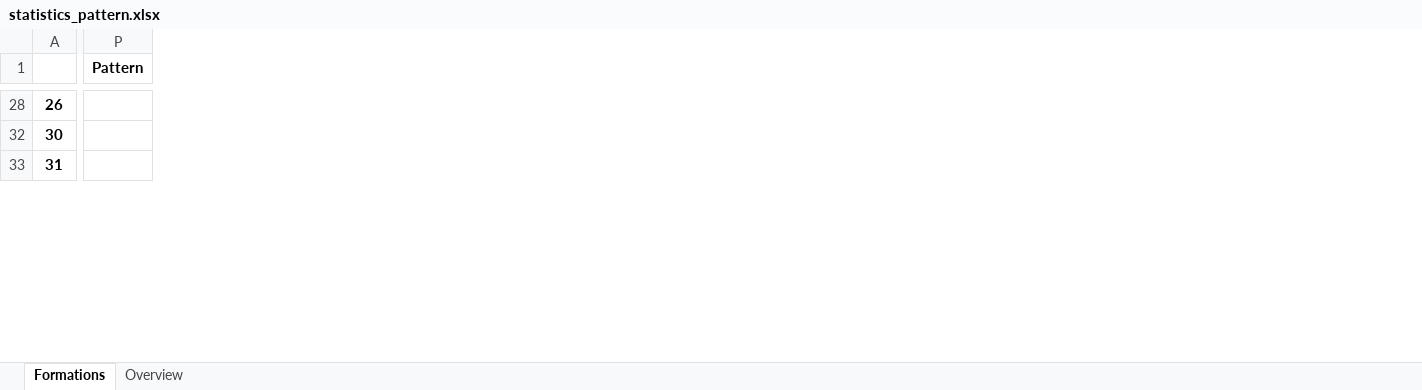
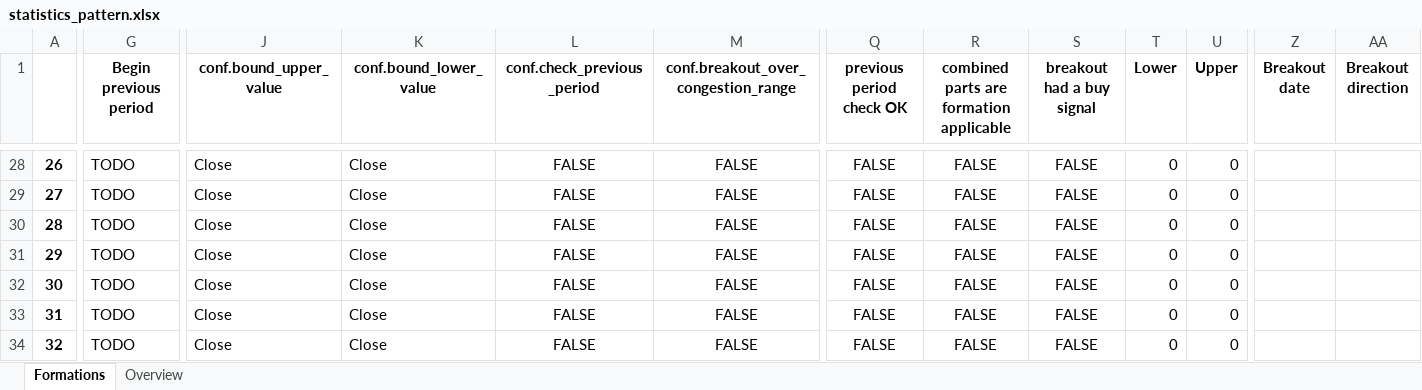
Before and after one commit to SertlAnalytics/PycharmProjects, an Excel workbook: Gaming/Stocks/statistics_pattern.xlsx, sheet Formations, drawn as a sheet; only a part is shown, gaps mark what is left out; values as stored, in another font and other column widths than the file's, no borders; removed rows and columns are numbered as before the commit, all else as after; rows hold the shown columns only; the diff covers the shown part only; the diff names each change by its address in the sheet, - before the commit and + after, or states it on an @@ line.

```diff
--- a/Gaming/Stocks/statistics_pattern.xlsx (sheet Formations)
+++ b/Gaming/Stocks/statistics_pattern.xlsx (sheet Formations)
+column G (Begin previous period), row 28: TODO; rows 32-33: TODO | TODO
+column J (conf.bound_upper_value), row 28: Close; rows 32-33: Close | Close
+column K (conf.bound_lower_value), row 28: Close; rows 32-33: Close | Close
+column L (conf.check_previous_period), row 28: FALSE; rows 32-33: FALSE | FALSE
+column M, row 1: conf.breakout_over_congestion_range; row 28: FALSE; rows 32-33: FALSE | FALSE
+column Q (previous period check OK), row 28: FALSE; rows 32-33: FALSE | FALSE
+column R, row 1: combined parts are formation applicable; row 28: FALSE; rows 32-33: FALSE | FALSE
+column S (breakout had a buy signal), row 28: FALSE; rows 32-33: FALSE | FALSE
+column T (Lower), row 28: 0; rows 32-33: 0 | 0
+column U (Upper), row 28: 0; rows 32-33: 0 | 0
-column P (Pattern), empty
+column Z (Breakout date), empty
+column AA (Breakout direction), empty
+row 29: 27 | TODO | Close | Close | FALSE | FALSE | FALSE | FALSE | FALSE | 0 | 0
+row 30: 28 | TODO | Close | Close | FALSE | FALSE | FALSE | FALSE | FALSE | 0 | 0
+row 31: 29 | TODO | Close | Close | FALSE | FALSE | FALSE | FALSE | FALSE | 0 | 0
+row 34: 32 | TODO | Close | Close | FALSE | FALSE | FALSE | FALSE | FALSE | 0 | 0
```
Also changed, not shown: 39 added rows, 22 removed rows, 17 added columns and 162 edited cells elsewhere in this sheet, hidden cells, 1 other file.
